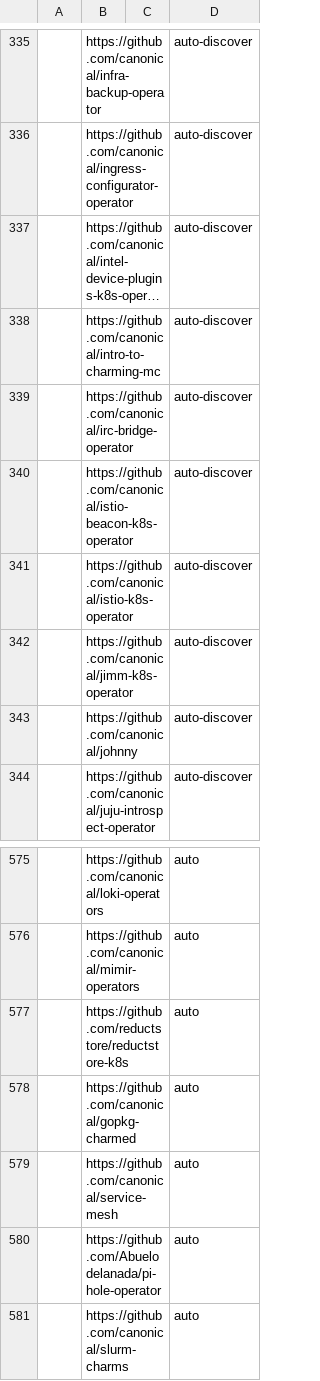
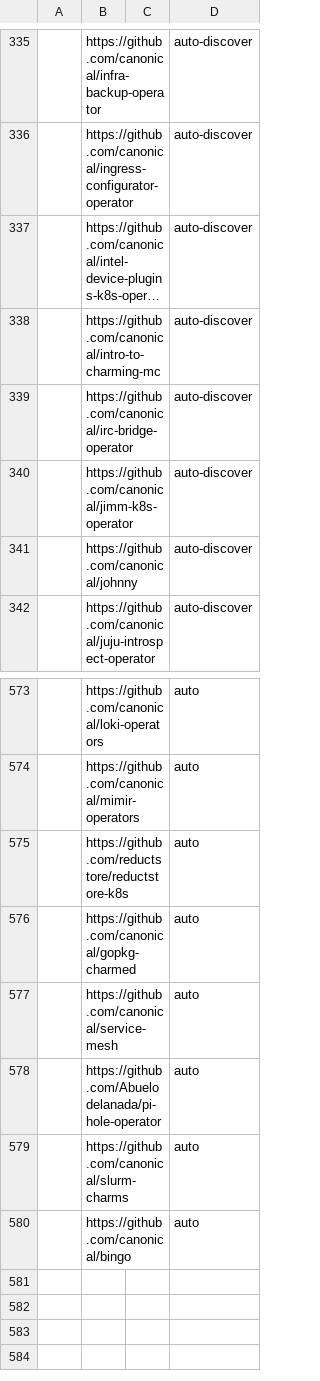
Before and after one commit to canonical/hyrum, a CSV file: charm-list/charms.csv, drawn as a sheet; only a part is shown, gaps mark what is left out; long unchanged cells end in …; removed rows and columns are numbered as before the commit, all else as after; the diff names each change by its address in the sheet, - before the commit and + after, or states it on an @@ line.

```diff
--- a/charm-list/charms.csv
+++ b/charm-list/charms.csv
-row 340:  | https://github.com/canonical/istio-beacon-k8s-operator |  | auto-discover
-row 341:  | https://github.com/canonical/istio-k8s-operator |  | auto-discover
+row 580:  | https://github.com/canonical/bingo |  | auto
```
Also changed, not shown: charm-list/charms-no-source.csv.
